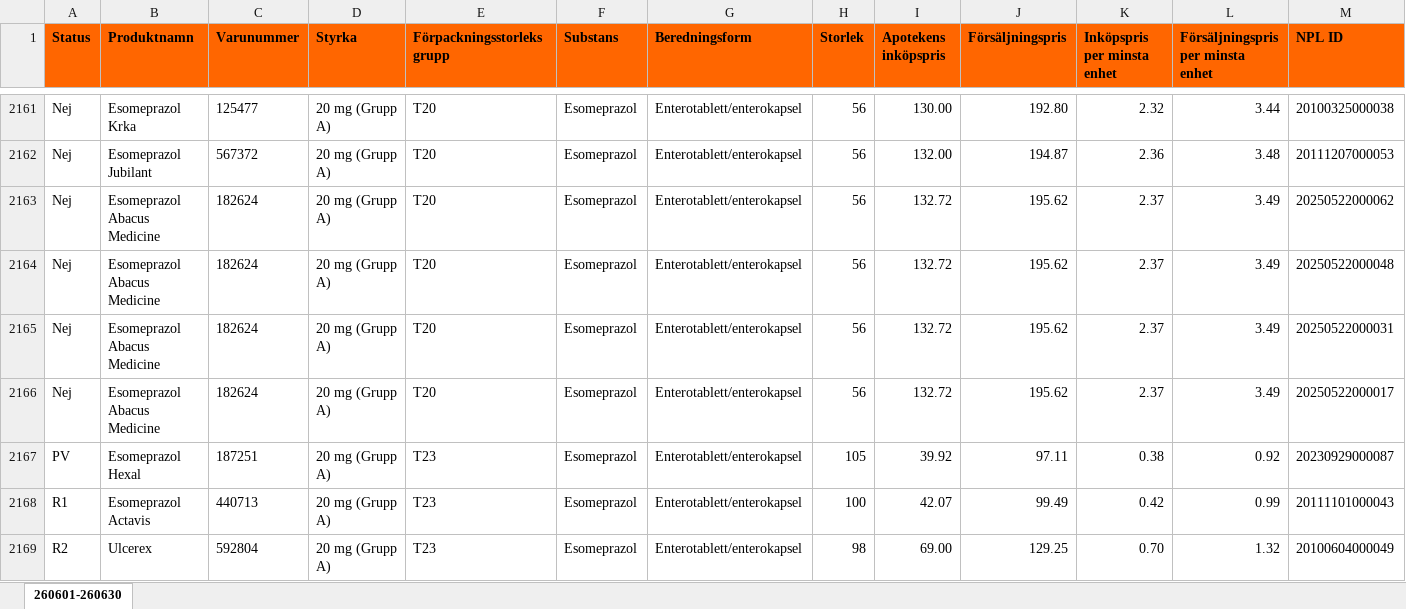
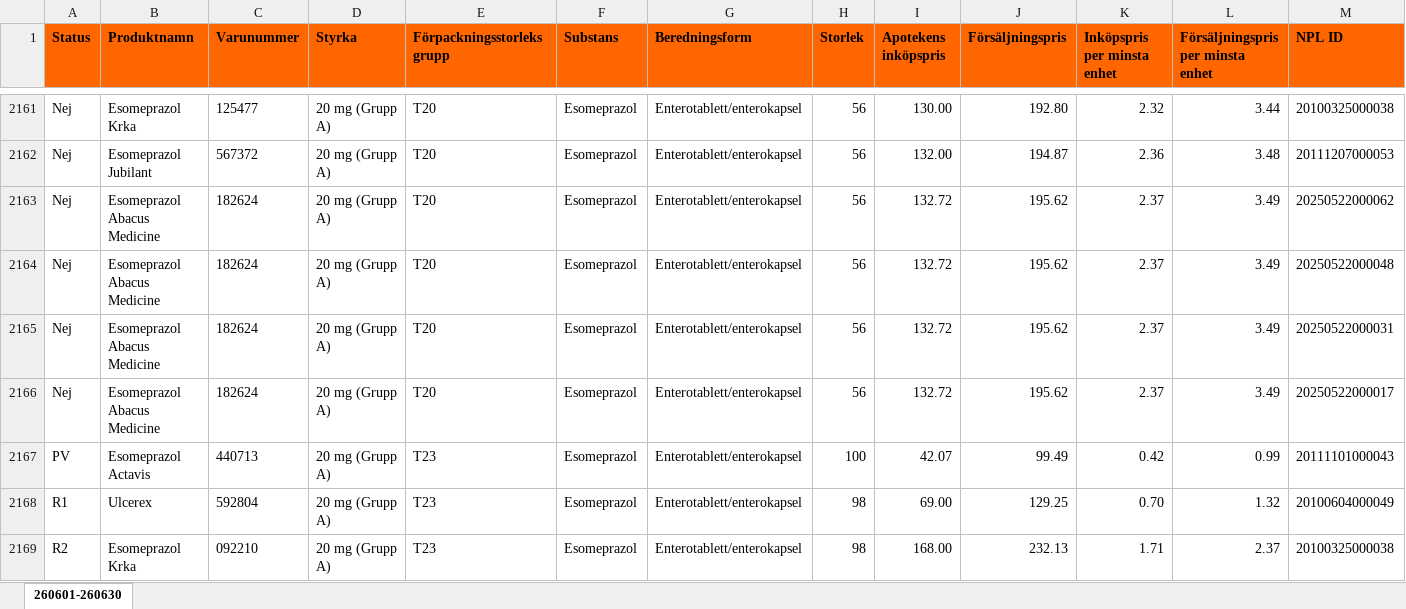
Before and after one commit to pontuscedrell/pillpris, an Excel workbook: data/2606.xlsx, sheet 260601-260630, drawn as a sheet; only a part is shown, gaps mark what is left out; values as stored, in another font and other column widths than the file's, no borders; conditional formats not drawn; removed rows and columns are numbered as before the commit, all else as after; rows hold the shown columns only; the diff covers the shown part only; the diff names each change by its address in the sheet, - before the commit and + after, or states it on an @@ line.

Commit message:
Automated TLV data update: 2026-06-26T08:25:49Z

```diff
--- a/data/2606.xlsx (sheet 260601-260630)
+++ b/data/2606.xlsx (sheet 260601-260630)
-row 2167: PV | Esomeprazol Hexal | 187251 | 20 mg (Grupp A) | T23 | Esomeprazol | Enterotablett/enterokapsel | 105 | 39.92 | 97.11 | 0.38 | 0.92 | 20230929000087
-A2167 (Status): R1
+A2167 (Status): PV
-A2168 (Status): R2
+A2168 (Status): R1
+row 2169: R2 | Esomeprazol Krka | 092210 | 20 mg (Grupp A) | T23 | Esomeprazol | Enterotablett/enterokapsel | 98 | 168.00 | 232.13 | 1.71 | 2.37 | 20100325000038
```
Also changed, not shown: 11 added rows, 11 removed rows and 18 edited cells elsewhere in this sheet, data/2607.xlsx, 4 other files.
